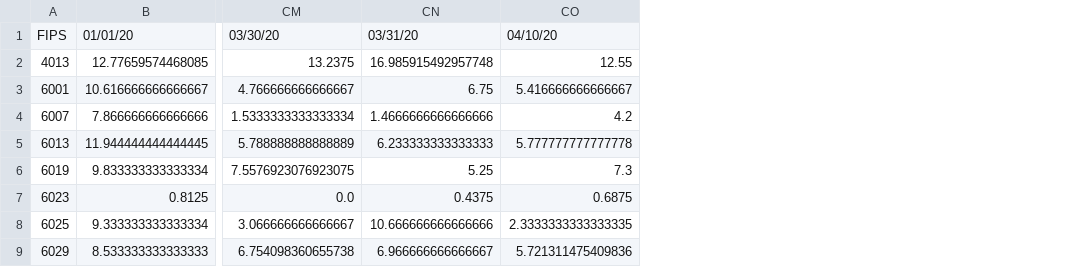
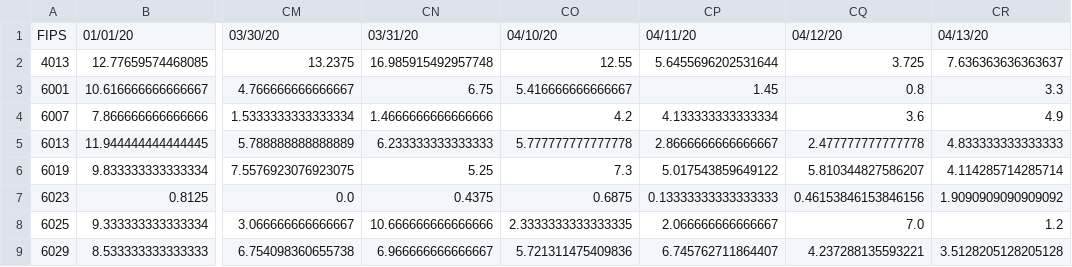
Before and after one commit to Zarand3r/corona_light, a CSV file: models/data/us/air_quality/county_NO2_AQI.csv, drawn as a sheet; only a part is shown, gaps mark what is left out; the diff names each change by its address in the sheet, - before the commit and + after, or states it on an @@ line.

```diff
--- a/models/data/us/air_quality/county_NO2_AQI.csv
+++ b/models/data/us/air_quality/county_NO2_AQI.csv
+column CP, rows 1-9: 04/11/20 | 5.6455696202531644 | 1.45 | 4.133333333333334 | 2.8666666666666667 | 5.017543859649122 | 0.13333333333333333 | 2.066666666666667 | 6.745762711864407
+column CQ, rows 1-9: 04/12/20 | 3.725 | 0.8 | 3.6 | 2.477777777777778 | 5.810344827586207 | 0.46153846153846156 | 7.0 | 4.237288135593221
+column CR, rows 1-9: 04/13/20 | 7.636363636363637 | 3.3 | 4.9 | 4.833333333333333 | 4.114285714285714 | 1.9090909090909092 | 1.2 | 3.5128205128205128
```
Also changed, not shown: models/data/us/air_quality/county_CO_PPB.csv, models/data/us/air_quality/county_PM10_AQI.csv, 16 other files.
